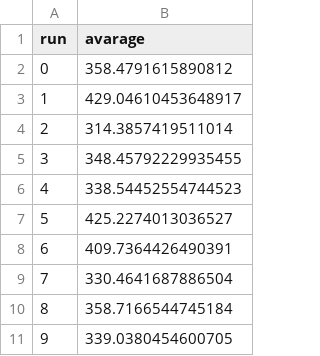
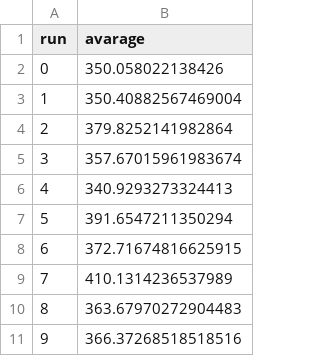
Before and after one commit to rickvanarkel/AS3, a CSV file: EPA1352-G11-A3/data/scenario0.csv, drawn as a sheet.

```diff
--- a/EPA1352-G11-A3/data/scenario0.csv
+++ b/EPA1352-G11-A3/data/scenario0.csv
@@ -1,11 +1,11 @@
 run,avarage
-0,358.4791615890812
-1,429.04610453648917
-2,314.3857419511014
-3,348.45792229935455
-4,338.54452554744523
-5,425.2274013036527
-6,409.7364426490391
-7,330.4641687886504
-8,358.7166544745184
-9,339.0380454600705
+0,350.058022138426
+1,350.40882567469004
+2,379.8252141982864
+3,357.67015961983674
+4,340.9293273324413
+5,391.6547211350294
+6,372.71674816625915
+7,410.1314236537989
+8,363.67970272904483
+9,366.37268518518516
```
Also changed, not shown: EPA1352-G11-A3/data/scenario1.csv, EPA1352-G11-A3/data/scenario2.csv, 5 other files.
